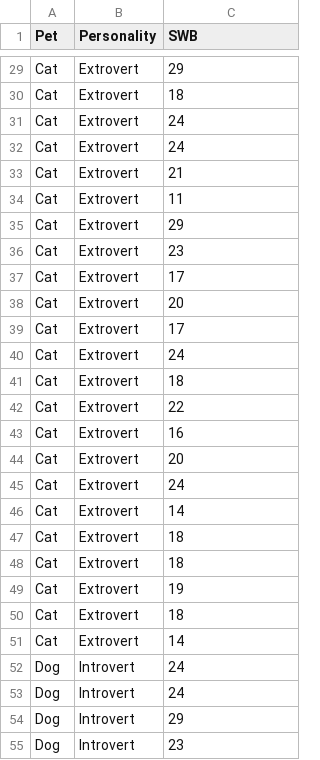
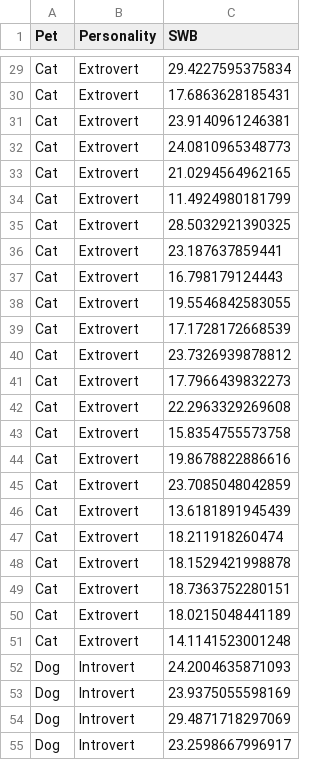
Before and after one commit to mtruelovehill/PRM, a CSV file: docs/Data/petDat.csv, drawn as a sheet; only a part is shown, gaps mark what is left out; the diff covers the shown part only; the diff names each change by its address in the sheet, - before the commit and + after, or states it on an @@ line.

```diff
--- a/docs/Data/petDat.csv
+++ b/docs/Data/petDat.csv
-C29 (SWB): 29
+C29 (SWB): 29.4227595375834
-C30 (SWB): 18
+C30 (SWB): 17.6863628185431
-C31 (SWB): 24
+C31 (SWB): 23.9140961246381
-C32 (SWB): 24
+C32 (SWB): 24.0810965348773
-C33 (SWB): 21
+C33 (SWB): 21.0294564962165
-C34 (SWB): 11
+C34 (SWB): 11.4924980181799
-C35 (SWB): 29
+C35 (SWB): 28.5032921390325
-C36 (SWB): 23
+C36 (SWB): 23.187637859441
-C37 (SWB): 17
+C37 (SWB): 16.798179124443
-C38 (SWB): 20
+C38 (SWB): 19.5546842583055
-C39 (SWB): 17
+C39 (SWB): 17.1728172668539
-C40 (SWB): 24
+C40 (SWB): 23.7326939878812
-C41 (SWB): 18
+C41 (SWB): 17.7966439832273
-C42 (SWB): 22
+C42 (SWB): 22.2963329269608
-C43 (SWB): 16
+C43 (SWB): 15.8354755573758
-C44 (SWB): 20
+C44 (SWB): 19.8678822886616
-C45 (SWB): 24
+C45 (SWB): 23.7085048042859
-C46 (SWB): 14
+C46 (SWB): 13.6181891945439
-C47 (SWB): 18
+C47 (SWB): 18.211918260474
-C48 (SWB): 18
+C48 (SWB): 18.1529421998878
-C49 (SWB): 19
+C49 (SWB): 18.7363752280151
-C50 (SWB): 18
+C50 (SWB): 18.0215048441189
-C51 (SWB): 14
+C51 (SWB): 14.1141523001248
-C52 (SWB): 24
+C52 (SWB): 24.2004635871093
-C53 (SWB): 24
+C53 (SWB): 23.9375055598169
-C54 (SWB): 29
+C54 (SWB): 29.4871718297069
-C55 (SWB): 23
+C55 (SWB): 23.2598667996917
```
Also changed, not shown: 123 edited cells elsewhere in this file, 19 other files.
